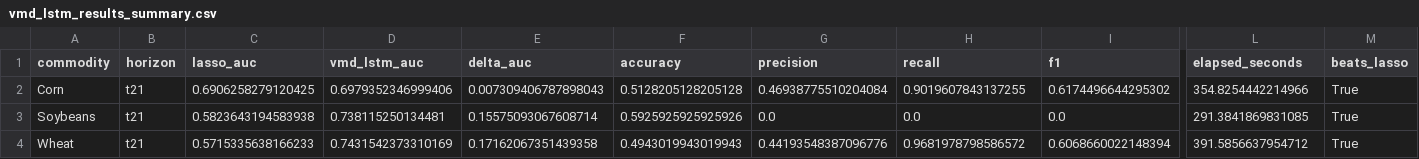
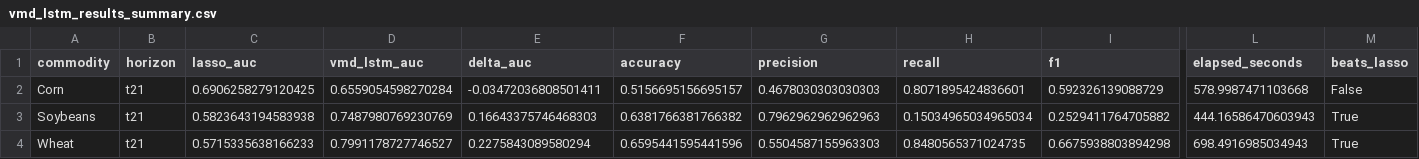
Before and after one commit to paulaleylen/BigDataUBA-Grupo10, a CSV file: TPFinal/data/processed/final_modeling/vmd_lstm_results_summary.csv, drawn as a sheet; only a part is shown, gaps mark what is left out; the diff names each change by its address in the sheet, - before the commit and + after, or states it on an @@ line.

```diff
--- a/TPFinal/data/processed/final_modeling/vmd_lstm_results_summary.csv
+++ b/TPFinal/data/processed/final_modeling/vmd_lstm_results_summary.csv
-D2 (vmd_lstm_auc): 0.6979352346999406
+D2 (vmd_lstm_auc): 0.6559054598270284
-E2 (delta_auc): 0.007309406787898043
+E2 (delta_auc): -0.03472036808501411
-F2 (accuracy): 0.5128205128205128
+F2 (accuracy): 0.5156695156695157
-G2 (precision): 0.46938775510204084
+G2 (precision): 0.4678030303030303
-H2 (recall): 0.9019607843137255
+H2 (recall): 0.8071895424836601
-I2 (f1): 0.6174496644295302
+I2 (f1): 0.592326139088729
-L2 (elapsed_seconds): 354.8254442214966
+L2 (elapsed_seconds): 578.9987471103668
-M2 (beats_lasso): True
+M2 (beats_lasso): False
-D3 (vmd_lstm_auc): 0.738115250134481
+D3 (vmd_lstm_auc): 0.7487980769230769
-E3 (delta_auc): 0.15575093067608714
+E3 (delta_auc): 0.16643375746468303
-F3 (accuracy): 0.5925925925925926
+F3 (accuracy): 0.6381766381766382
-G3 (precision): 0.0
+G3 (precision): 0.7962962962962963
-H3 (recall): 0.0
+H3 (recall): 0.15034965034965034
-I3 (f1): 0.0
+I3 (f1): 0.2529411764705882
-L3 (elapsed_seconds): 291.3841869831085
+L3 (elapsed_seconds): 444.16586470603943
-D4 (vmd_lstm_auc): 0.7431542373310169
+D4 (vmd_lstm_auc): 0.7991178727746527
-E4 (delta_auc): 0.17162067351439358
+E4 (delta_auc): 0.2275843089580294
-F4 (accuracy): 0.4943019943019943
+F4 (accuracy): 0.6595441595441596
-G4 (precision): 0.44193548387096776
+G4 (precision): 0.5504587155963303
-H4 (recall): 0.9681978798586572
+H4 (recall): 0.8480565371024735
-I4 (f1): 0.6068660022148394
+I4 (f1): 0.6675938803894298
-L4 (elapsed_seconds): 391.5856637954712
+L4 (elapsed_seconds): 698.4916985034943
```
Also changed, not shown: 17 other files.
